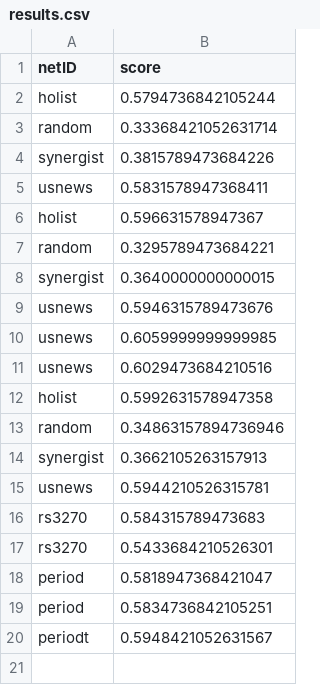
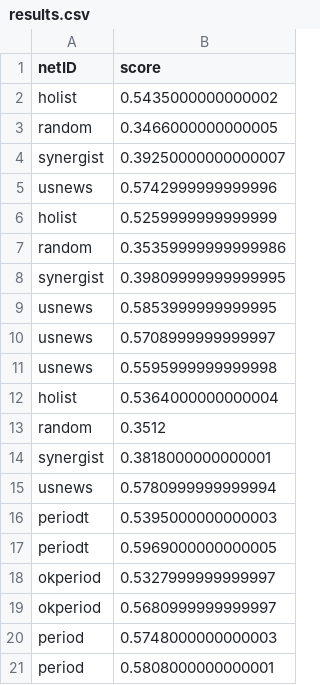
Before and after one commit to shenruoming/COS445_SD1, a CSV file: results.csv, drawn as a sheet.

Commit message:
periodt

```diff
--- a/results.csv
+++ b/results.csv
@@ -1,20 +1,21 @@
 netID,score
-holist,0.5794736842105244
-random,0.33368421052631714
-synergist,0.3815789473684226
-usnews,0.5831578947368411
-holist,0.596631578947367
-random,0.3295789473684221
-synergist,0.3640000000000015
-usnews,0.5946315789473676
-usnews,0.6059999999999985
-usnews,0.6029473684210516
-holist,0.5992631578947358
-random,0.34863157894736946
-synergist,0.3662105263157913
-usnews,0.5944210526315781
-rs3270,0.584315789473683
-rs3270,0.5433684210526301
-period,0.5818947368421047
-period,0.5834736842105251
-periodt,0.5948421052631567
+holist,0.5435000000000002
+random,0.3466000000000005
+synergist,0.39250000000000007
+usnews,0.5742999999999996
+holist,0.5259999999999999
+random,0.35359999999999986
+synergist,0.39809999999999995
+usnews,0.5853999999999995
+usnews,0.5708999999999997
+usnews,0.5595999999999998
+holist,0.5364000000000004
+random,0.3512
+synergist,0.3818000000000001
+usnews,0.5780999999999994
+periodt,0.5395000000000003
+periodt,0.5969000000000005
+okperiod,0.5327999999999997
+okperiod,0.5680999999999997
+period,0.5748000000000003
+period,0.5808000000000001
```
Also changed, not shown: 3 other files.
